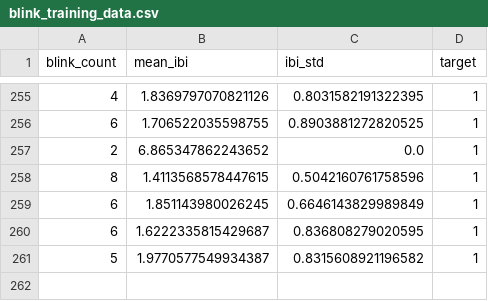
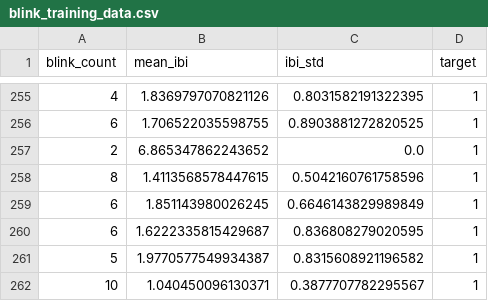
Before and after one commit to gob112/blinkappBackend, a CSV file: blink_training_data.csv, drawn as a sheet; only a part is shown, gaps mark what is left out.

```diff
--- a/blink_training_data.csv
+++ b/blink_training_data.csv
@@ -261 +261,2 @@ blink_count,mean_ibi,ibi_std,target
 5,1.9770577549934387,0.8315608921196582,1
+10,1.040450096130371,0.3877707782295567,1
```
Also changed, not shown: 7 other files.
